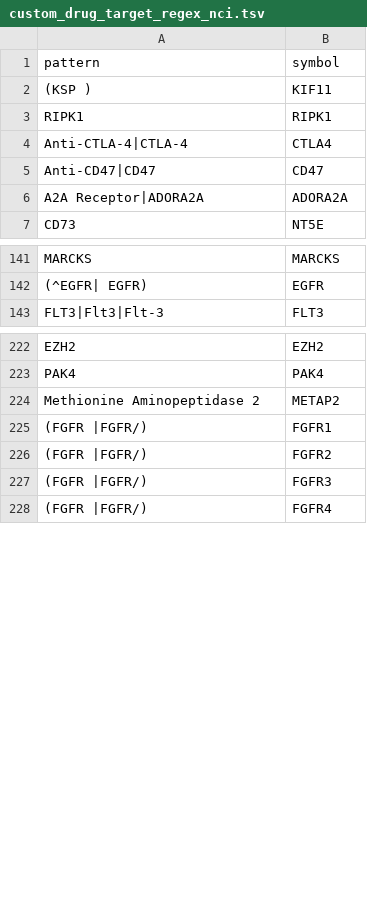
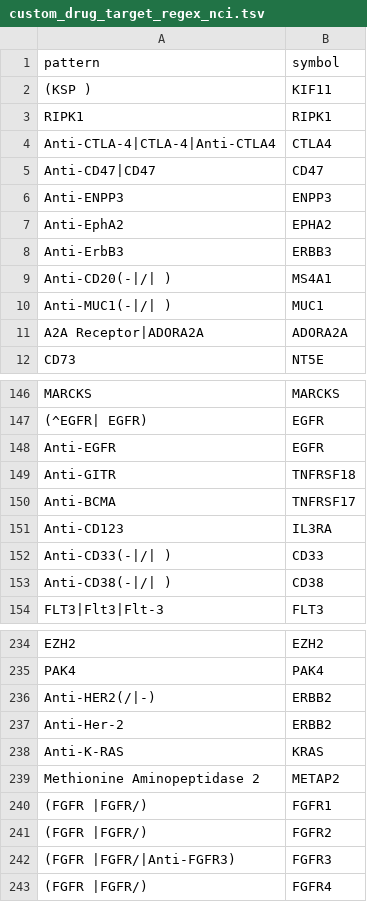
Before and after one commit to sigven/pharmOncoX, a TSV file: data-raw/custom_drug_target_regex_nci.tsv, drawn as a sheet; only a part is shown, gaps mark what is left out; the diff covers the shown part only.

Commit message:
data raw additions

```diff
--- a/data-raw/custom_drug_target_regex_nci.tsv
+++ b/data-raw/custom_drug_target_regex_nci.tsv
@@ -3,4 +3,9 @@ pattern	symbol
 RIPK1	RIPK1
-Anti-CTLA-4|CTLA-4	CTLA4
+Anti-CTLA-4|CTLA-4|Anti-CTLA4	CTLA4
 Anti-CD47|CD47	CD47
+Anti-ENPP3	ENPP3
+Anti-EphA2	EPHA2
+Anti-ErbB3	ERBB3
+Anti-CD20(-|/| )	MS4A1
+Anti-MUC1(-|/| )	MUC1
 A2A Receptor|ADORA2A	ADORA2A
@@ -142,2 +147,8 @@ MARCKS	MARCKS
 (^EGFR| EGFR)	EGFR
+Anti-EGFR	EGFR
+Anti-GITR	TNFRSF18
+Anti-BCMA	TNFRSF17
+Anti-CD123	IL3RA
+Anti-CD33(-|/| )	CD33
+Anti-CD38(-|/| )	CD38
 FLT3|Flt3|Flt-3	FLT3
@@ -223,2 +235,5 @@ EZH2	EZH2
 PAK4	PAK4
+Anti-HER2(/|-)	ERBB2
+Anti-Her-2	ERBB2
+Anti-K-RAS	KRAS
 Methionine Aminopeptidase 2	METAP2
@@ -226,3 +241,3 @@ Methionine Aminopeptidase 2	METAP2
 (FGFR |FGFR/)	FGFR2
-(FGFR |FGFR/)	FGFR3
+(FGFR |FGFR/|Anti-FGFR3)	FGFR3
 (FGFR |FGFR/)	FGFR4
```
Also changed, not shown: 1 added row elsewhere in this file, 1 other file.
